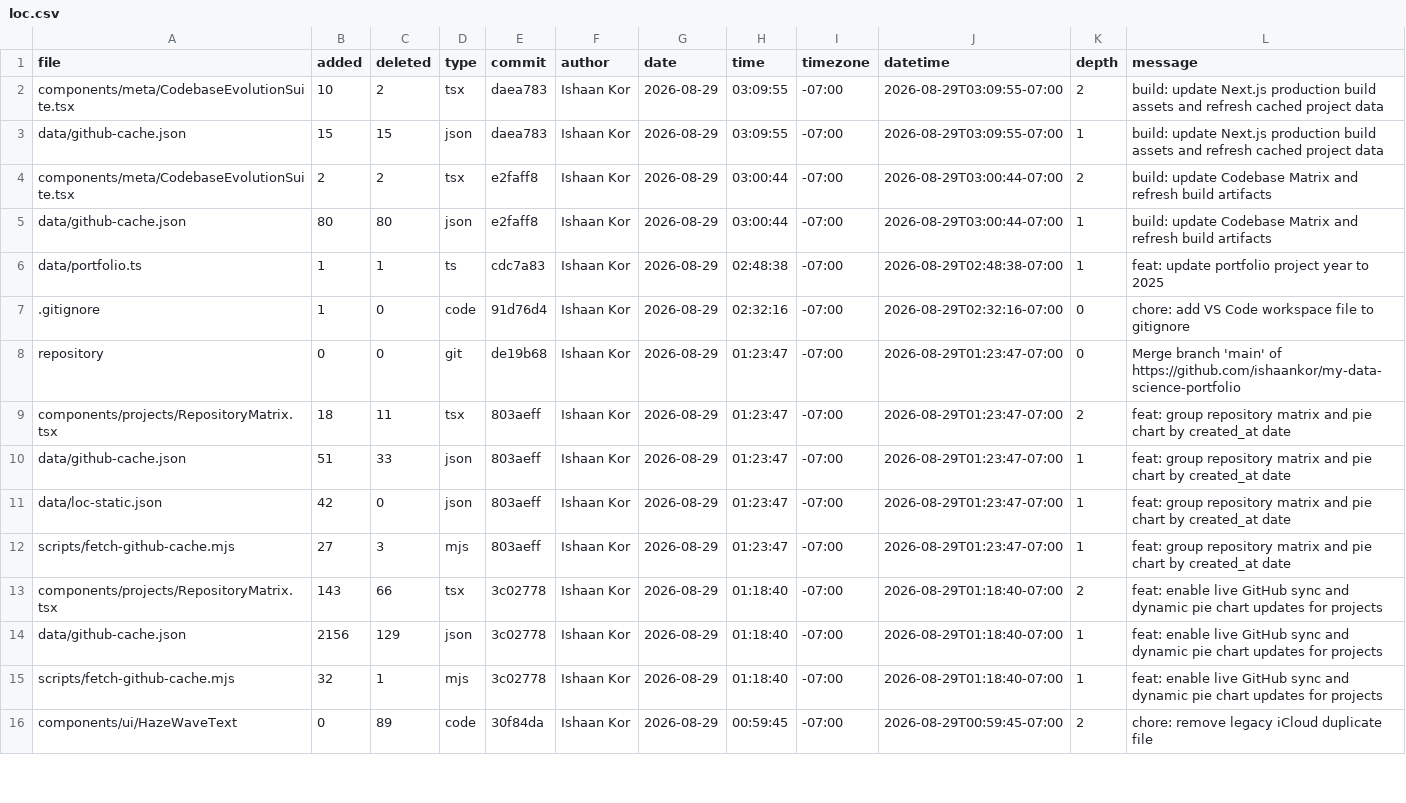
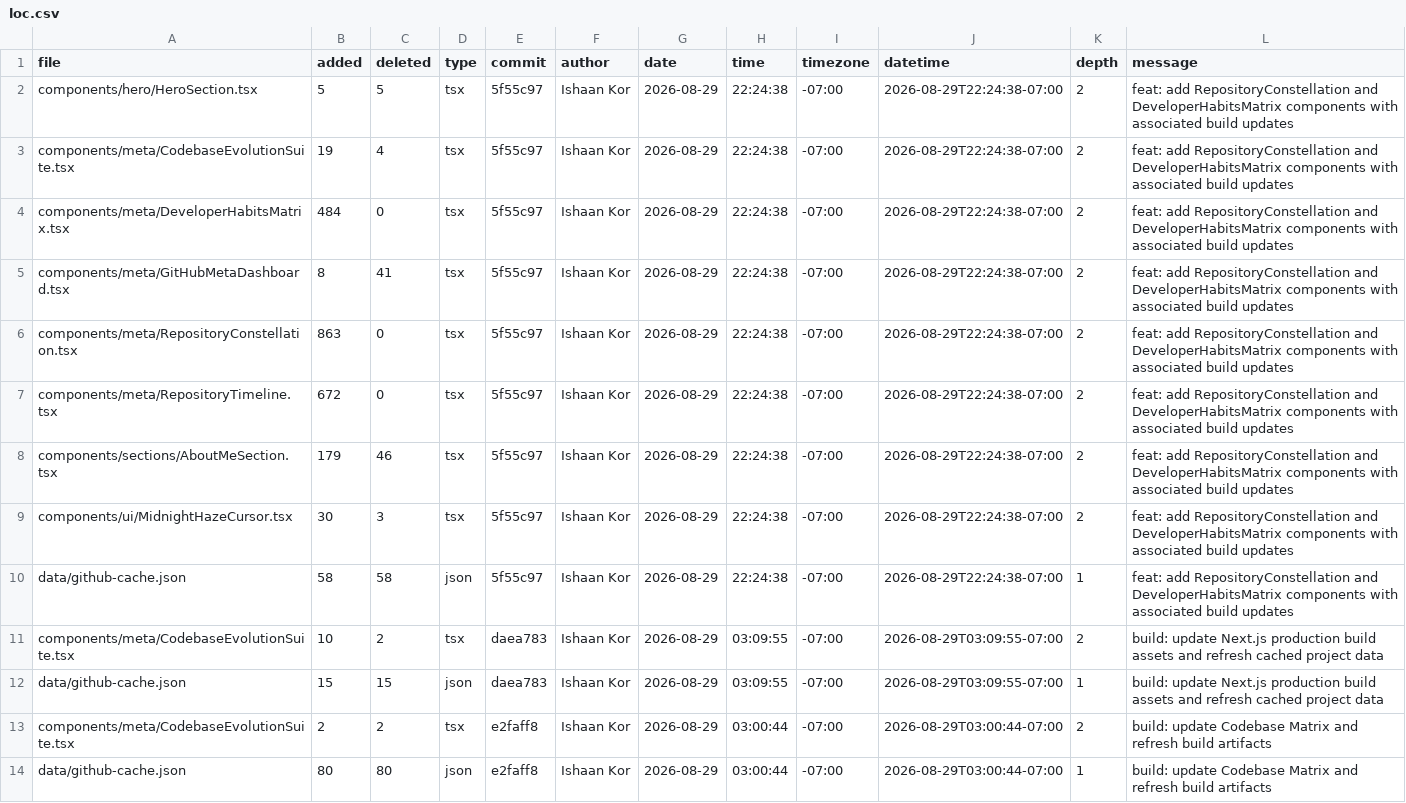
Before and after one commit to ishaankor/my-data-science-portfolio, a CSV file: meta/loc.csv, drawn as a sheet; only a part is shown; the shorter side is filled out with more unchanged rows; the diff names each change by its address in the sheet, - before the commit and + after, or states it on an @@ line.

```diff
--- a/meta/loc.csv
+++ b/meta/loc.csv
+row 2: components/hero/HeroSection.tsx | 5 | 5 | tsx | 5f55c97 | Ishaan Kor | 2026-08-29 | 22:24:38 | -07:00 | 2026-08-29T22:24:38-07:00 | 2 | feat: add RepositoryConstellation and DeveloperHabitsMatrix components with associated build updates
+row 3: components/meta/CodebaseEvolutionSuite.tsx | 19 | 4 | tsx | 5f55c97 | Ishaan Kor | 2026-08-29 | 22:24:38 | -07:00 | 2026-08-29T22:24:38-07:00 | 2 | feat: add RepositoryConstellation and DeveloperHabitsMatrix components with associated build updates
+row 4: components/meta/DeveloperHabitsMatrix.tsx | 484 | 0 | tsx | 5f55c97 | Ishaan Kor | 2026-08-29 | 22:24:38 | -07:00 | 2026-08-29T22:24:38-07:00 | 2 | feat: add RepositoryConstellation and DeveloperHabitsMatrix components with associated build updates
+row 5: components/meta/GitHubMetaDashboard.tsx | 8 | 41 | tsx | 5f55c97 | Ishaan Kor | 2026-08-29 | 22:24:38 | -07:00 | 2026-08-29T22:24:38-07:00 | 2 | feat: add RepositoryConstellation and DeveloperHabitsMatrix components with associated build updates
+row 6: components/meta/RepositoryConstellation.tsx | 863 | 0 | tsx | 5f55c97 | Ishaan Kor | 2026-08-29 | 22:24:38 | -07:00 | 2026-08-29T22:24:38-07:00 | 2 | feat: add RepositoryConstellation and DeveloperHabitsMatrix components with associated build updates
+row 7: components/meta/RepositoryTimeline.tsx | 672 | 0 | tsx | 5f55c97 | Ishaan Kor | 2026-08-29 | 22:24:38 | -07:00 | 2026-08-29T22:24:38-07:00 | 2 | feat: add RepositoryConstellation and DeveloperHabitsMatrix components with associated build updates
+row 8: components/sections/AboutMeSection.tsx | 179 | 46 | tsx | 5f55c97 | Ishaan Kor | 2026-08-29 | 22:24:38 | -07:00 | 2026-08-29T22:24:38-07:00 | 2 | feat: add RepositoryConstellation and DeveloperHabitsMatrix components with associated build updates
+row 9: components/ui/MidnightHazeCursor.tsx | 30 | 3 | tsx | 5f55c97 | Ishaan Kor | 2026-08-29 | 22:24:38 | -07:00 | 2026-08-29T22:24:38-07:00 | 2 | feat: add RepositoryConstellation and DeveloperHabitsMatrix components with associated build updates
+row 10: data/github-cache.json | 58 | 58 | json | 5f55c97 | Ishaan Kor | 2026-08-29 | 22:24:38 | -07:00 | 2026-08-29T22:24:38-07:00 | 1 | feat: add RepositoryConstellation and DeveloperHabitsMatrix components with associated build updates
```
Also changed, not shown: public/loc.csv, 1 other file.
